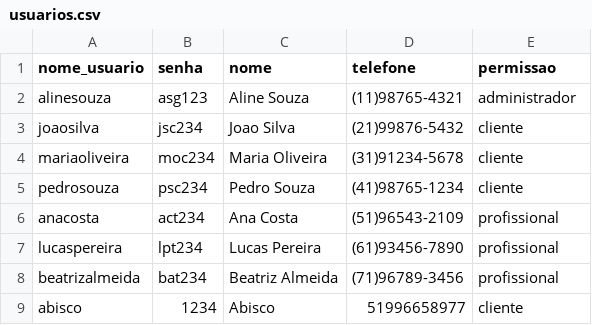
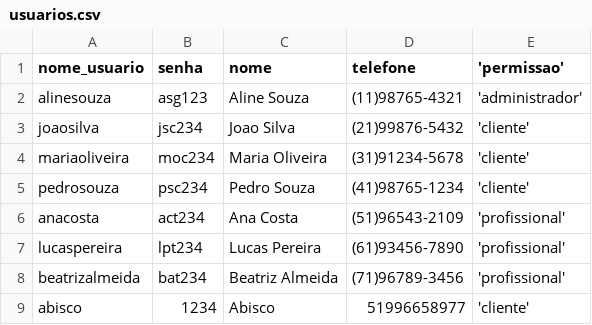
Before and after one commit to bervian-a/desenvolve-python-basico, a CSV file: Trabalho_pratico/usuarios.csv, drawn as a sheet.

```diff
--- a/Trabalho_pratico/usuarios.csv
+++ b/Trabalho_pratico/usuarios.csv
@@ -1,9 +1,9 @@
-nome_usuario,senha,nome,telefone,permissao
-alinesouza,asg123,Aline Souza,(11)98765-4321,administrador
-joaosilva,jsc234,Joao Silva,(21)99876-5432,cliente
-mariaoliveira,moc234,Maria Oliveira,(31)91234-5678,cliente
-pedrosouza,psc234,Pedro Souza,(41)98765-1234,cliente
-anacosta,act234,Ana Costa,(51)96543-2109,profissional
-lucaspereira,lpt234,Lucas Pereira,(61)93456-7890,profissional
-beatrizalmeida,bat234,Beatriz Almeida,(71)96789-3456,profissional
-abisco,1234,Abisco,51996658977,cliente
+nome_usuario,senha,nome,telefone,'permissao'
+alinesouza,asg123,Aline Souza,(11)98765-4321,'administrador'
+joaosilva,jsc234,Joao Silva,(21)99876-5432,'cliente'
+mariaoliveira,moc234,Maria Oliveira,(31)91234-5678,'cliente'
+pedrosouza,psc234,Pedro Souza,(41)98765-1234,'cliente'
+anacosta,act234,Ana Costa,(51)96543-2109,'profissional'
+lucaspereira,lpt234,Lucas Pereira,(61)93456-7890,'profissional'
+beatrizalmeida,bat234,Beatriz Almeida,(71)96789-3456,'profissional'
+abisco,1234,Abisco,51996658977,'cliente'
```
Also changed, not shown: 1 other file.
